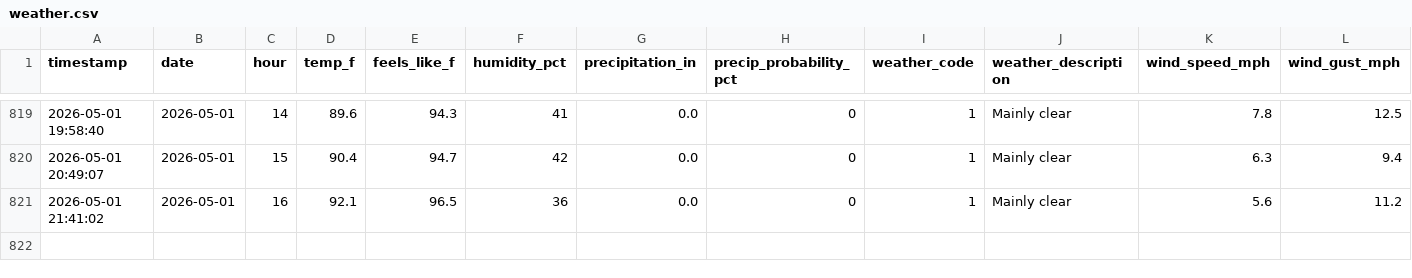
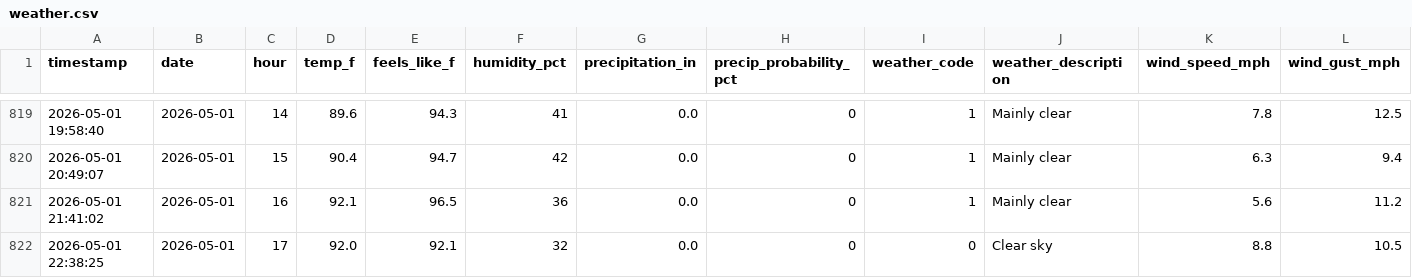
Before and after one commit to PAndrewTurner/Ride_Waittimes, a CSV file: data/weather.csv, drawn as a sheet; only a part is shown, gaps mark what is left out; rows hold the shown columns only; the diff names each change by its address in the sheet, - before the commit and + after, or states it on an @@ line.

```diff
--- a/data/weather.csv
+++ b/data/weather.csv
+row 822: 2026-05-01 22:38:25 | 2026-05-01 | 17 | 92.0 | 92.1 | 32 | 0.0 | 0 | 0 | Clear sky | 8.8 | 10.5
```
Also changed, not shown: data/park_hours.csv, 1 other file.
